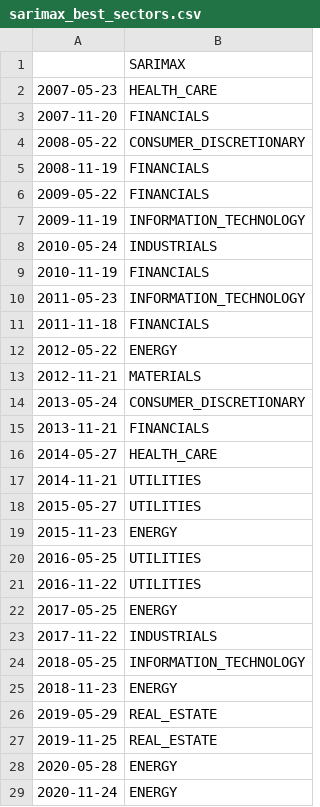
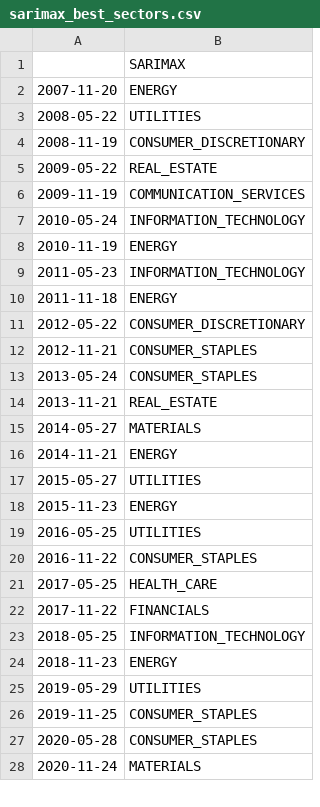
Before and after one commit to aungsias/Forays, a CSV file: WIP[Capstone]/data/sarimax_best_sectors.csv, drawn as a sheet; only a part is shown; the diff covers the shown part only.

```diff
--- a/WIP[Capstone]/data/sarimax_best_sectors.csv
+++ b/WIP[Capstone]/data/sarimax_best_sectors.csv
@@ -1,18 +1,17 @@
 ,SARIMAX
-2007-05-23,HEALTH_CARE
-2007-11-20,FINANCIALS
-2008-05-22,CONSUMER_DISCRETIONARY
-2008-11-19,FINANCIALS
-2009-05-22,FINANCIALS
-2009-11-19,INFORMATION_TECHNOLOGY
-2010-05-24,INDUSTRIALS
-2010-11-19,FINANCIALS
+2007-11-20,ENERGY
+2008-05-22,UTILITIES
+2008-11-19,CONSUMER_DISCRETIONARY
+2009-05-22,REAL_ESTATE
+2009-11-19,COMMUNICATION_SERVICES
+2010-05-24,INFORMATION_TECHNOLOGY
+2010-11-19,ENERGY
 2011-05-23,INFORMATION_TECHNOLOGY
-2011-11-18,FINANCIALS
-2012-05-22,ENERGY
-2012-11-21,MATERIALS
-2013-05-24,CONSUMER_DISCRETIONARY
-2013-11-21,FINANCIALS
-2014-05-27,HEALTH_CARE
-2014-11-21,UTILITIES
+2011-11-18,ENERGY
+2012-05-22,CONSUMER_DISCRETIONARY
+2012-11-21,CONSUMER_STAPLES
+2013-05-24,CONSUMER_STAPLES
+2013-11-21,REAL_ESTATE
+2014-05-27,MATERIALS
+2014-11-21,ENERGY
 2015-05-27,UTILITIES
@@ -20,10 +19,10 @@
 2016-05-25,UTILITIES
-2016-11-22,UTILITIES
-2017-05-25,ENERGY
-2017-11-22,INDUSTRIALS
+2016-11-22,CONSUMER_STAPLES
+2017-05-25,HEALTH_CARE
+2017-11-22,FINANCIALS
 2018-05-25,INFORMATION_TECHNOLOGY
 2018-11-23,ENERGY
-2019-05-29,REAL_ESTATE
-2019-11-25,REAL_ESTATE
-2020-05-28,ENERGY
-2020-11-24,ENERGY
+2019-05-29,UTILITIES
+2019-11-25,CONSUMER_STAPLES
+2020-05-28,CONSUMER_STAPLES
+2020-11-24,MATERIALS
```
Also changed, not shown: 5 edited cells elsewhere in this file, WIP[Capstone]/data/sarimax_mean_ouls.csv, 11 other files.
